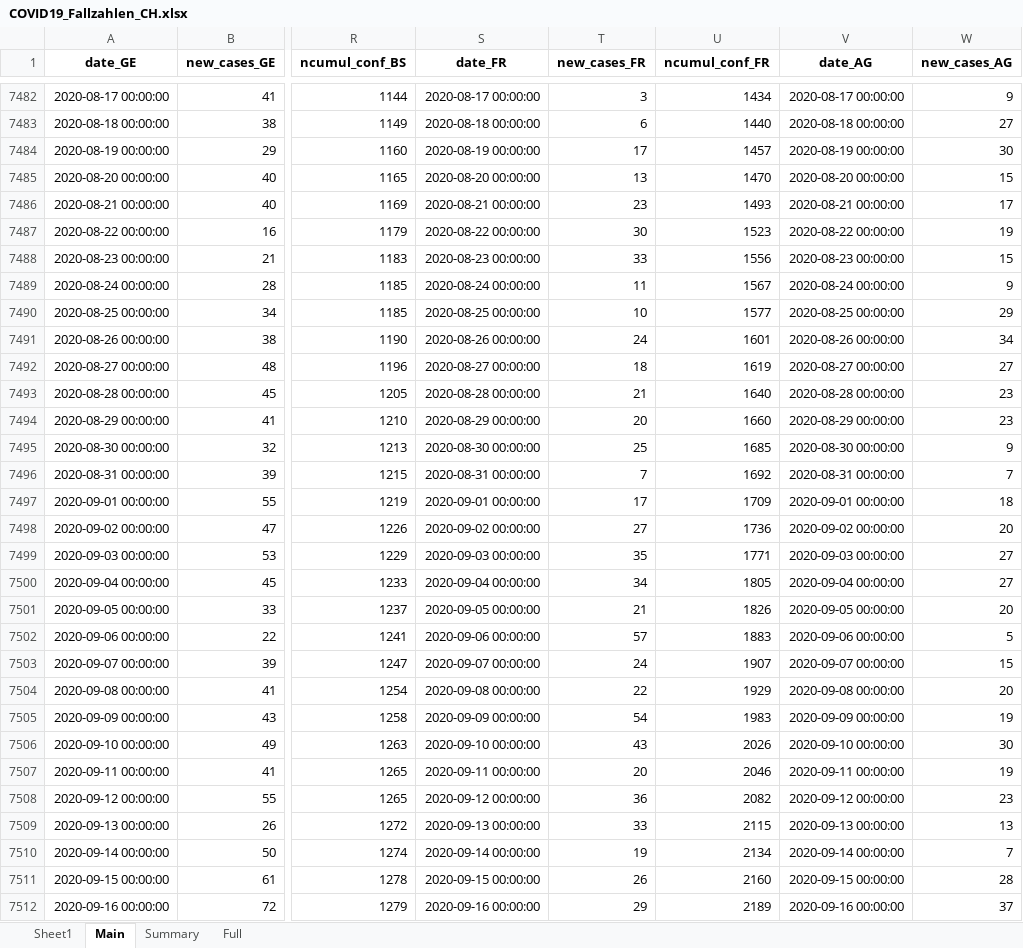
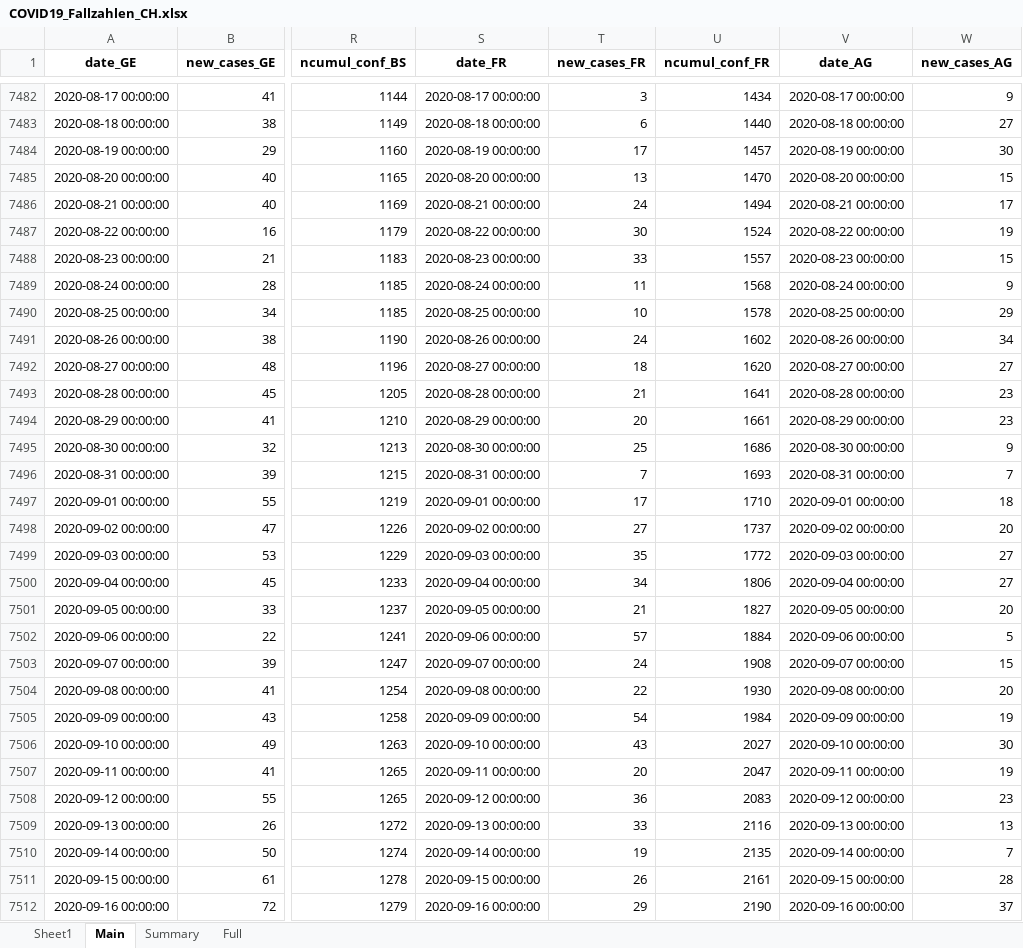
Before and after one commit to esolodko/p1_pub, an Excel workbook: xlsx_data/COVID19_Fallzahlen_CH.xlsx, sheet Main, drawn as a sheet; only a part is shown, gaps mark what is left out; values as stored, in another font and other column widths than the file's, no borders; the diff covers the shown part only; the diff names each change by its address in the sheet, - before the commit and + after, or states it on an @@ line.

Commit message:
update_CH

```diff
--- a/xlsx_data/COVID19_Fallzahlen_CH.xlsx (sheet Main)
+++ b/xlsx_data/COVID19_Fallzahlen_CH.xlsx (sheet Main)
-T7486 (new_cases_FR): 23
+T7486 (new_cases_FR): 24
-U7486 (ncumul_conf_FR): 1493
+U7486 (ncumul_conf_FR): 1494
-U7487 (ncumul_conf_FR): 1523
+U7487 (ncumul_conf_FR): 1524
-U7488 (ncumul_conf_FR): 1556
+U7488 (ncumul_conf_FR): 1557
-U7489 (ncumul_conf_FR): 1567
+U7489 (ncumul_conf_FR): 1568
-U7490 (ncumul_conf_FR): 1577
+U7490 (ncumul_conf_FR): 1578
-U7491 (ncumul_conf_FR): 1601
+U7491 (ncumul_conf_FR): 1602
-U7492 (ncumul_conf_FR): 1619
+U7492 (ncumul_conf_FR): 1620
-U7493 (ncumul_conf_FR): 1640
+U7493 (ncumul_conf_FR): 1641
-U7494 (ncumul_conf_FR): 1660
+U7494 (ncumul_conf_FR): 1661
-U7495 (ncumul_conf_FR): 1685
+U7495 (ncumul_conf_FR): 1686
-U7496 (ncumul_conf_FR): 1692
+U7496 (ncumul_conf_FR): 1693
-U7497 (ncumul_conf_FR): 1709
+U7497 (ncumul_conf_FR): 1710
-U7498 (ncumul_conf_FR): 1736
+U7498 (ncumul_conf_FR): 1737
-U7499 (ncumul_conf_FR): 1771
+U7499 (ncumul_conf_FR): 1772
-U7500 (ncumul_conf_FR): 1805
+U7500 (ncumul_conf_FR): 1806
-U7501 (ncumul_conf_FR): 1826
+U7501 (ncumul_conf_FR): 1827
-U7502 (ncumul_conf_FR): 1883
+U7502 (ncumul_conf_FR): 1884
-U7503 (ncumul_conf_FR): 1907
+U7503 (ncumul_conf_FR): 1908
-U7504 (ncumul_conf_FR): 1929
+U7504 (ncumul_conf_FR): 1930
-U7505 (ncumul_conf_FR): 1983
+U7505 (ncumul_conf_FR): 1984
-U7506 (ncumul_conf_FR): 2026
+U7506 (ncumul_conf_FR): 2027
-U7507 (ncumul_conf_FR): 2046
+U7507 (ncumul_conf_FR): 2047
-U7508 (ncumul_conf_FR): 2082
+U7508 (ncumul_conf_FR): 2083
-U7509 (ncumul_conf_FR): 2115
+U7509 (ncumul_conf_FR): 2116
-U7510 (ncumul_conf_FR): 2134
+U7510 (ncumul_conf_FR): 2135
-U7511 (ncumul_conf_FR): 2160
+U7511 (ncumul_conf_FR): 2161
-U7512 (ncumul_conf_FR): 2189
+U7512 (ncumul_conf_FR): 2190
```
Also changed, not shown: 602 edited cells elsewhere in this sheet, sheet Summary, sheet Full.
